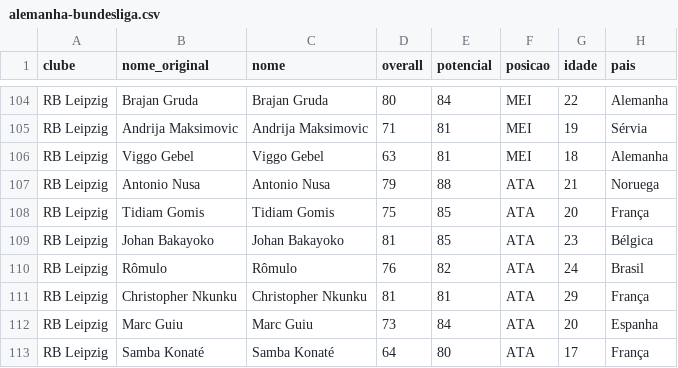
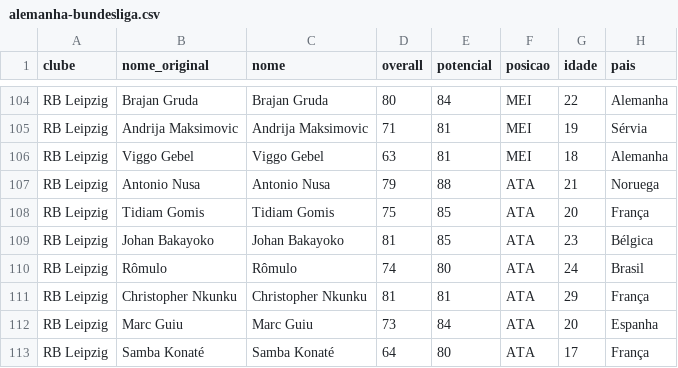
Before and after one commit to teocles31/football-agent-manager, a CSV file: planilha/alemanha-bundesliga.csv, drawn as a sheet; only a part is shown, gaps mark what is left out.

Commit message:
Corrige overall de homônimos: Alisson (Criciúma e Fluminense), Rômulo, Pepê, Wesley, Juan Soriano, Fortounis e João Pedro

```diff
--- a/planilha/alemanha-bundesliga.csv
+++ b/planilha/alemanha-bundesliga.csv
@@ -109,3 +109,3 @@ RB Leipzig,Tidiam Gomis,Tidiam Gomis,75,85,ATA,20,França
 RB Leipzig,Johan Bakayoko,Johan Bakayoko,81,85,ATA,23,Bélgica
-RB Leipzig,Rômulo,Rômulo,76,82,ATA,24,Brasil
+RB Leipzig,Rômulo,Rômulo,74,80,ATA,24,Brasil
 RB Leipzig,Christopher Nkunku,Christopher Nkunku,81,81,ATA,29,França
```
Also changed, not shown: planilha/arabia-saudita-saudi-pro-league.csv, planilha/brasileirao-serie-b.csv, 6 other files.
